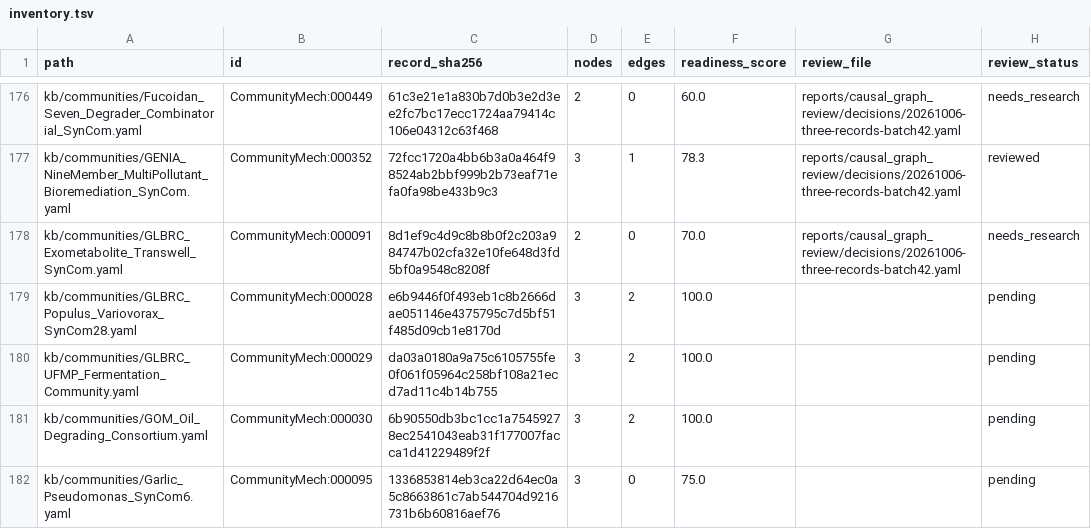
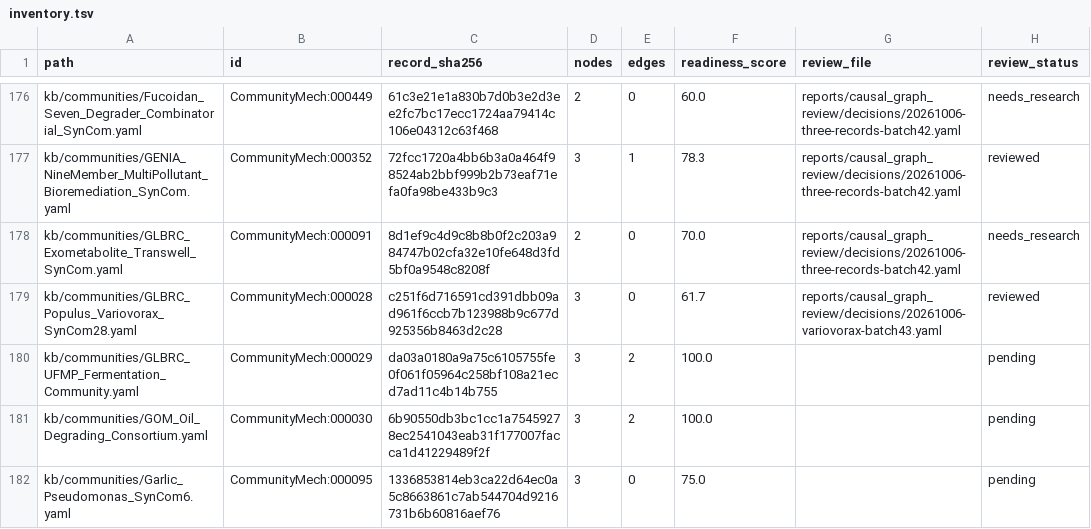
Before and after one commit to CultureBotAI/CommunityMech, a TSV file: reports/causal_graph_review/inventory.tsv, drawn as a sheet; only a part is shown, gaps mark what is left out.

Commit message:
Bound Variovorax graph and correct strain-aware connectivity census

```diff
--- a/reports/causal_graph_review/inventory.tsv
+++ b/reports/causal_graph_review/inventory.tsv
@@ -178,3 +178,3 @@ kb/communities/GENIA_NineMember_MultiPollutant_Bioremediation_SynCom.yaml	Commun
 kb/communities/GLBRC_Exometabolite_Transwell_SynCom.yaml	CommunityMech:000091	8d1ef9c4d9c8b8b0f2c203a984747b02cfa32e10fe648d3fd5bf0a9548c8208f	2	0	70.0	reports/causal_graph_review/decisions/20261006-three-records-batch42.yaml	needs_research
-kb/communities/GLBRC_Populus_Variovorax_SynCom28.yaml	CommunityMech:000028	e6b9446f0f493eb1c8b2666dae051146e4375795c7d5bf51f485d09cb1e8170d	3	2	100.0		pending
+kb/communities/GLBRC_Populus_Variovorax_SynCom28.yaml	CommunityMech:000028	c251f6d716591cd391dbb09ad961f6ccb7b123988b9c677d925356b8463d2c28	3	0	61.7	reports/causal_graph_review/decisions/20261006-variovorax-batch43.yaml	reviewed
 kb/communities/GLBRC_UFMP_Fermentation_Community.yaml	CommunityMech:000029	da03a0180a9a75c6105755fe0f061f05964c258bf108a21ecd7ad11c4b14b755	3	2	100.0		pending
```
Also changed, not shown: 11 other files.
